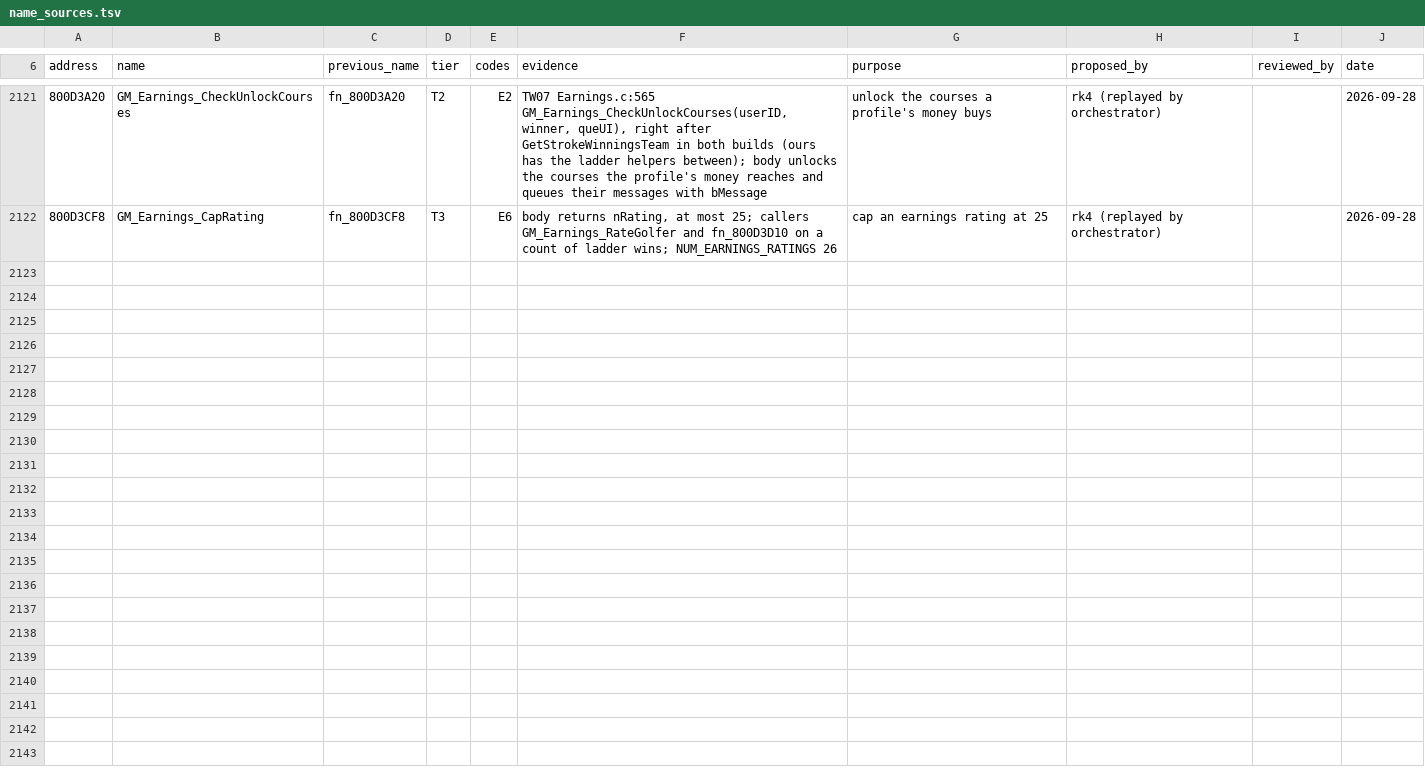
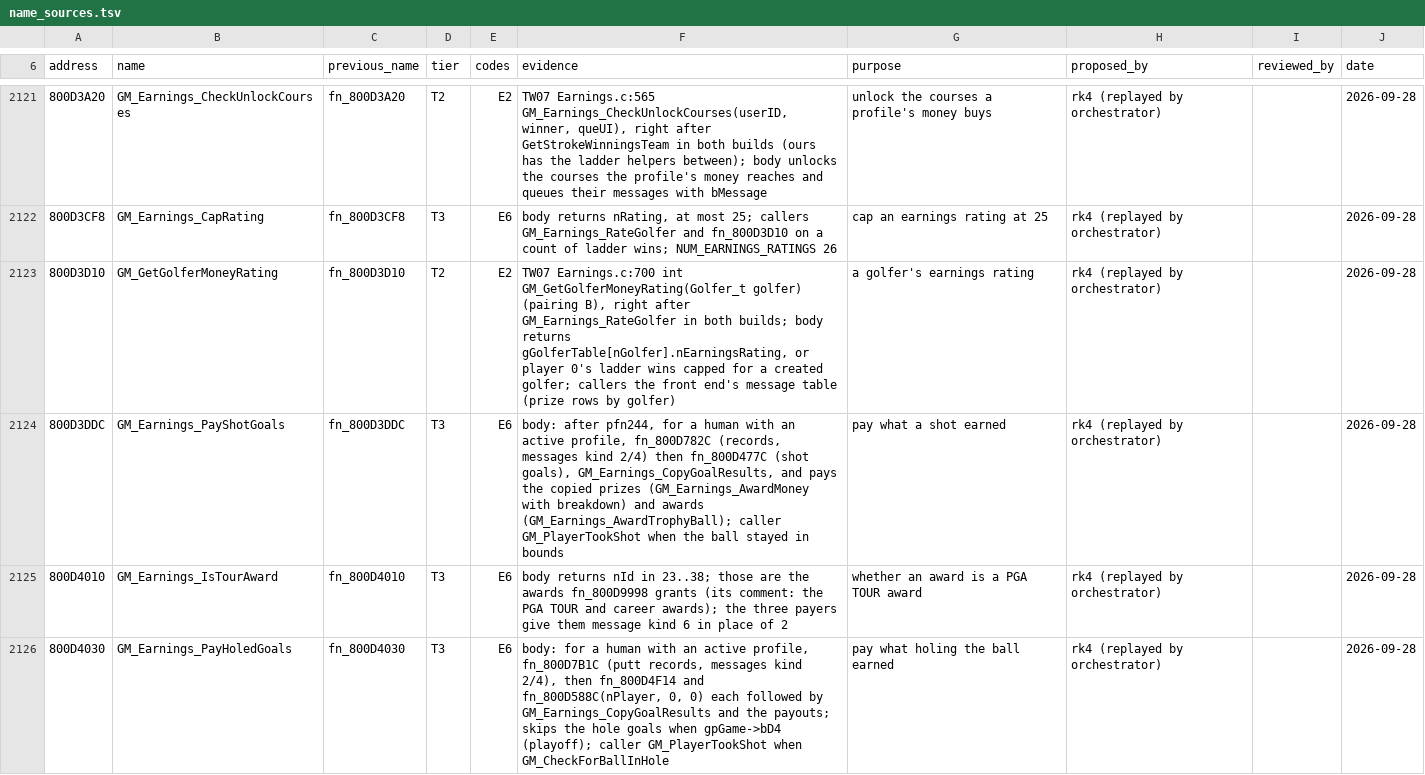
Before and after one commit to mitsevox/tw2004, a TSV file: config/GW4E69/name_sources.tsv, drawn as a sheet; only a part is shown, gaps mark what is left out; the diff covers the shown part only; the diff names each change by its address in the sheet, - before the commit and + after, or states it on an @@ line.

```diff
--- a/config/GW4E69/name_sources.tsv
+++ b/config/GW4E69/name_sources.tsv
+row 2123: 800D3D10 | GM_GetGolferMoneyRating | fn_800D3D10 | T2 | E2 | TW07 Earnings.c:700 int GM_GetGolferMoneyRating(Golfer_t golfer) (pairing B), right after GM_Earnings_RateGolfer in both builds; body returns gGolferTable[nGolfer].nEarningsRating, or player 0's ladder wins capped for a created golfer; callers the front end's message table (prize rows by golfer) | a golfer's earnings rating | rk4 (replayed by orchestrator) |  | 2026-09-28
+row 2124: 800D3DDC | GM_Earnings_PayShotGoals | fn_800D3DDC | T3 | E6 | body: after pfn244, for a human with an active profile, fn_800D782C (records, messages kind 2/4) then fn_800D477C (shot goals), GM_Earnings_CopyGoalResults, and pays the copied prizes (GM_Earnings_AwardMoney with breakdown) and awards (GM_Earnings_AwardTrophyBall); caller GM_PlayerTookShot when the ball stayed in bounds | pay what a shot earned | rk4 (replayed by orchestrator) |  | 2026-09-28
+row 2125: 800D4010 | GM_Earnings_IsTourAward | fn_800D4010 | T3 | E6 | body returns nId in 23..38; those are the awards fn_800D9998 grants (its comment: the PGA TOUR and career awards); the three payers give them message kind 6 in place of 2 | whether an award is a PGA TOUR award | rk4 (replayed by orchestrator) |  | 2026-09-28
+row 2126: 800D4030 | GM_Earnings_PayHoledGoals | fn_800D4030 | T3 | E6 | body: for a human with an active profile, fn_800D7B1C (putt records, messages kind 2/4), then fn_800D4F14 and fn_800D588C(nPlayer, 0, 0) each followed by GM_Earnings_CopyGoalResults and the payouts; skips the hole goals when gpGame->bD4 (playoff); caller GM_PlayerTookShot when GM_CheckForBallInHole | pay what holing the ball earned | rk4 (replayed by orchestrator) |  | 2026-09-28
```
Also changed, not shown: 9 added rows elsewhere in this file, config/GW4E69/review.tsv, 10 other files.
